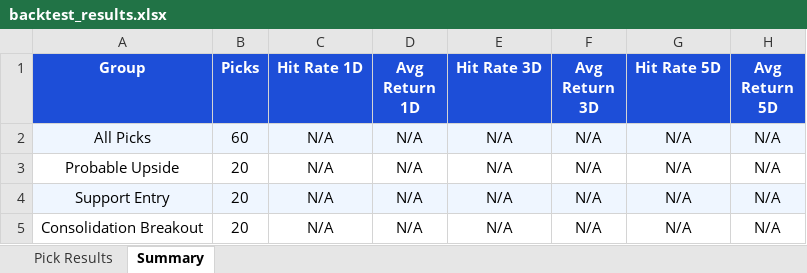
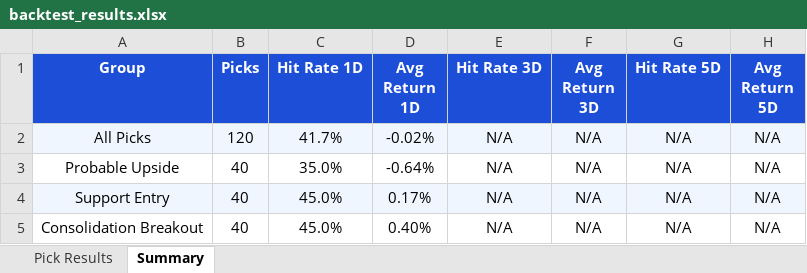
Before and after one commit to sushilray11/My_Project, an Excel workbook: Analysis/exports/backtest_results.xlsx, sheet Summary, drawn as a sheet; values as stored, in another font and other column widths than the file's, no borders; the diff names each change by its address in the sheet, - before the commit and + after, or states it on an @@ line.

```diff
--- a/Analysis/exports/backtest_results.xlsx (sheet Summary)
+++ b/Analysis/exports/backtest_results.xlsx (sheet Summary)
-B2 (Picks): 60
+B2 (Picks): 120
-C2 (Hit Rate 1D): N/A
+C2 (Hit Rate 1D): 41.7%
-D2 (Avg Return 1D): N/A
+D2 (Avg Return 1D): -0.02%
-B3:B5 (Picks): 20
+B3:B5 (Picks): 40
-C3 (Hit Rate 1D): N/A
+C3 (Hit Rate 1D): 35.0%
-D3 (Avg Return 1D): N/A
+D3 (Avg Return 1D): -0.64%
-C4:C5 (Hit Rate 1D): N/A
+C4:C5 (Hit Rate 1D): 45.0%
-D4 (Avg Return 1D): N/A
+D4 (Avg Return 1D): 0.17%
-D5 (Avg Return 1D): N/A
+D5 (Avg Return 1D): 0.40%
```
Also changed, not shown: sheet Pick Results, Analysis/exports/consolidated_history.xlsx, Analysis/exports/screener_2026-08-31.xlsx, 12 other files.
